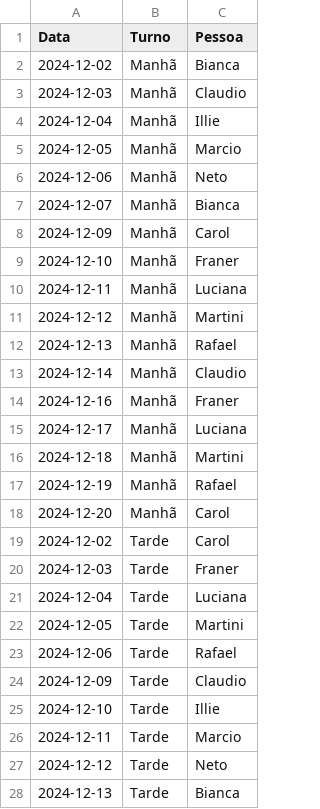
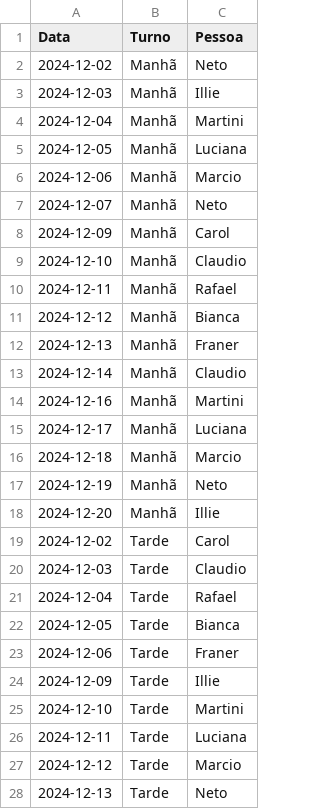
Before and after one commit to Duduenri/Plant-o-Dezembro, a CSV file: Relatorios/calendario_plantao_dezembro_2024.csv, drawn as a sheet; only a part is shown; the diff covers the shown part only.

```diff
--- a/Relatorios/calendario_plantao_dezembro_2024.csv
+++ b/Relatorios/calendario_plantao_dezembro_2024.csv
@@ -1,28 +1,28 @@
 Data,Turno,Pessoa
-2024-12-02,Manhã,Bianca
-2024-12-03,Manhã,Claudio
-2024-12-04,Manhã,Illie
-2024-12-05,Manhã,Marcio
-2024-12-06,Manhã,Neto
-2024-12-07,Manhã,Bianca
+2024-12-02,Manhã,Neto
+2024-12-03,Manhã,Illie
+2024-12-04,Manhã,Martini
+2024-12-05,Manhã,Luciana
+2024-12-06,Manhã,Marcio
+2024-12-07,Manhã,Neto
 2024-12-09,Manhã,Carol
-2024-12-10,Manhã,Franer
-2024-12-11,Manhã,Luciana
-2024-12-12,Manhã,Martini
-2024-12-13,Manhã,Rafael
+2024-12-10,Manhã,Claudio
+2024-12-11,Manhã,Rafael
+2024-12-12,Manhã,Bianca
+2024-12-13,Manhã,Franer
 2024-12-14,Manhã,Claudio
-2024-12-16,Manhã,Franer
+2024-12-16,Manhã,Martini
 2024-12-17,Manhã,Luciana
-2024-12-18,Manhã,Martini
-2024-12-19,Manhã,Rafael
-2024-12-20,Manhã,Carol
+2024-12-18,Manhã,Marcio
+2024-12-19,Manhã,Neto
+2024-12-20,Manhã,Illie
 2024-12-02,Tarde,Carol
-2024-12-03,Tarde,Franer
-2024-12-04,Tarde,Luciana
-2024-12-05,Tarde,Martini
-2024-12-06,Tarde,Rafael
-2024-12-09,Tarde,Claudio
-2024-12-10,Tarde,Illie
-2024-12-11,Tarde,Marcio
-2024-12-12,Tarde,Neto
-2024-12-13,Tarde,Bianca
+2024-12-03,Tarde,Claudio
+2024-12-04,Tarde,Rafael
+2024-12-05,Tarde,Bianca
+2024-12-06,Tarde,Franer
+2024-12-09,Tarde,Illie
+2024-12-10,Tarde,Martini
+2024-12-11,Tarde,Luciana
+2024-12-12,Tarde,Marcio
+2024-12-13,Tarde,Neto
```
Also changed, not shown: 4 edited cells elsewhere in this file, 11 other files.
